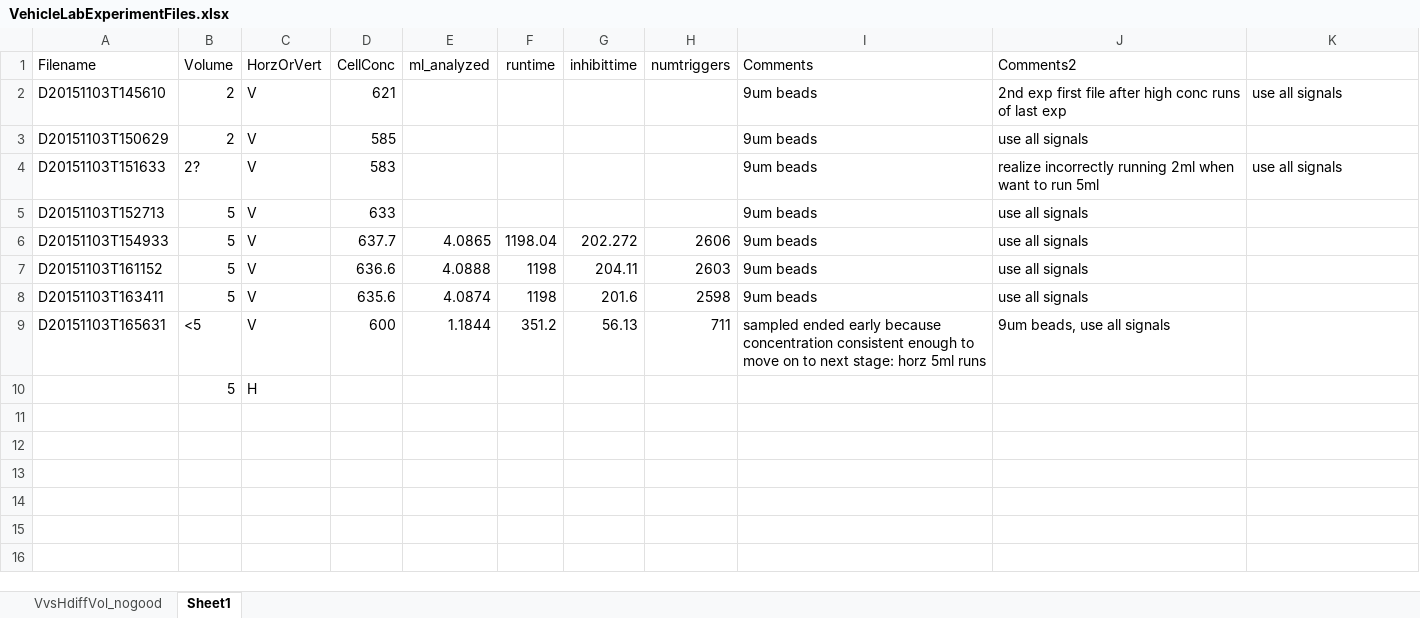
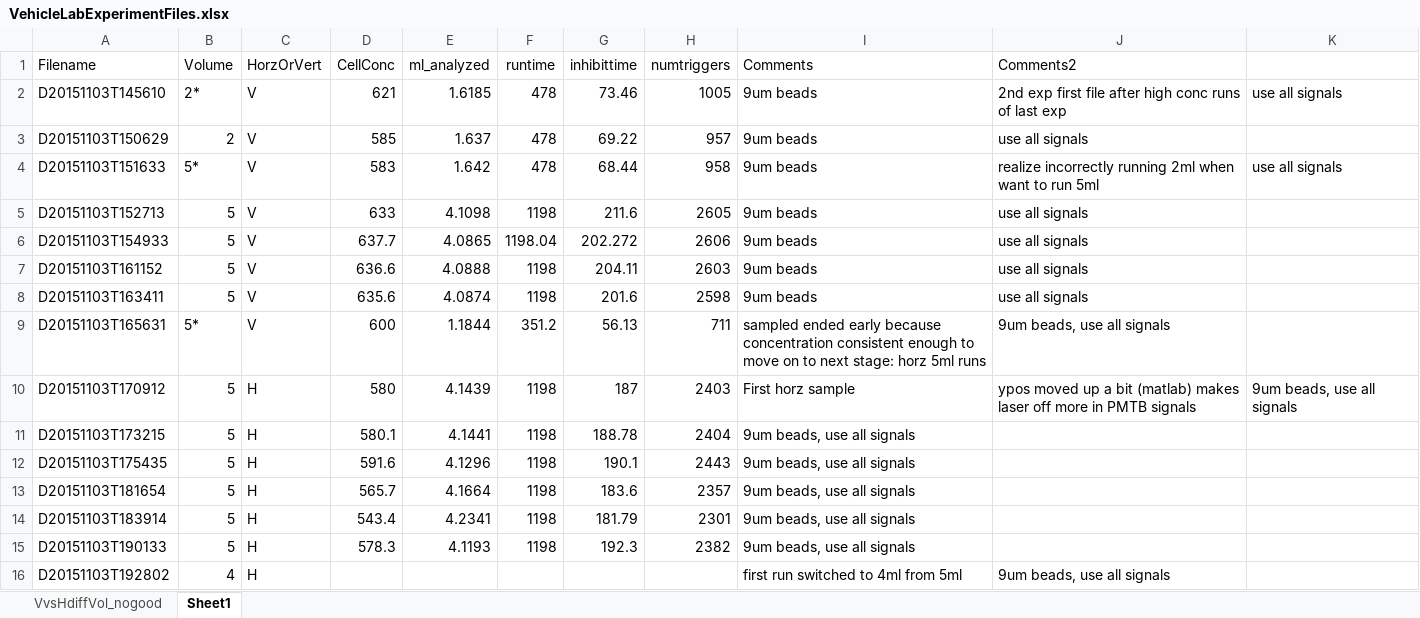
Before and after one commit to hsosik/ifcb-analysis, an Excel workbook: IFCB_vehicles/VehicleLabExperimentFiles.xlsx, sheet Sheet1, drawn as a sheet; values as stored, in another font and other column widths than the file's, no borders; removed rows and columns are numbered as before the commit, all else as after; the diff names each change by its address in the sheet, - before the commit and + after, or states it on an @@ line.

Commit message:
further updated filenames with concentrations. moving into horizontal runs

```diff
--- a/IFCB_vehicles/VehicleLabExperimentFiles.xlsx (sheet Sheet1)
+++ b/IFCB_vehicles/VehicleLabExperimentFiles.xlsx (sheet Sheet1)
-B2 (Volume): 2
+B2 (Volume): 2*
-E2 (ml_analyzed): (empty)
+E2 (ml_analyzed): 1.6185
-F2:F4 (runtime): (empty)
+F2:F4 (runtime): 478
-G2 (inhibittime): (empty)
+G2 (inhibittime): 73.46
-H2 (numtriggers): (empty)
+H2 (numtriggers): 1005
-E3 (ml_analyzed): (empty)
+E3 (ml_analyzed): 1.637
-G3 (inhibittime): (empty)
+G3 (inhibittime): 69.22
-H3 (numtriggers): (empty)
+H3 (numtriggers): 957
-B4 (Volume): 2?
+B4 (Volume): 5*
-E4 (ml_analyzed): (empty)
+E4 (ml_analyzed): 1.642
-G4 (inhibittime): (empty)
+G4 (inhibittime): 68.44
-H4 (numtriggers): (empty)
+H4 (numtriggers): 958
-E5 (ml_analyzed): (empty)
+E5 (ml_analyzed): 4.1098
-F5 (runtime): (empty)
+F5 (runtime): 1198
-G5 (inhibittime): (empty)
+G5 (inhibittime): 211.6
-H5 (numtriggers): (empty)
+H5 (numtriggers): 2605
-B9 (Volume): <5
+B9 (Volume): 5*
-row 10:  | 5 | H
+row 10: D20151103T170912 | 5 | H | 580 | 4.1439 | 1198 | 187 | 2403 | First horz sample | ypos moved up a bit (matlab) makes laser off more in PMTB signals | 9um beads, use all signals
+row 11: D20151103T173215 | 5 | H | 580.1 | 4.1441 | 1198 | 188.78 | 2404 | 9um beads, use all signals
+row 12: D20151103T175435 | 5 | H | 591.6 | 4.1296 | 1198 | 190.1 | 2443 | 9um beads, use all signals
+row 13: D20151103T181654 | 5 | H | 565.7 | 4.1664 | 1198 | 183.6 | 2357 | 9um beads, use all signals
+row 14: D20151103T183914 | 5 | H | 543.4 | 4.2341 | 1198 | 181.79 | 2301 | 9um beads, use all signals
+row 15: D20151103T190133 | 5 | H | 578.3 | 4.1193 | 1198 | 192.3 | 2382 | 9um beads, use all signals
+row 16: D20151103T192802 | 4 | H |  |  |  |  |  | first run switched to 4ml from 5ml | 9um beads, use all signals
```
